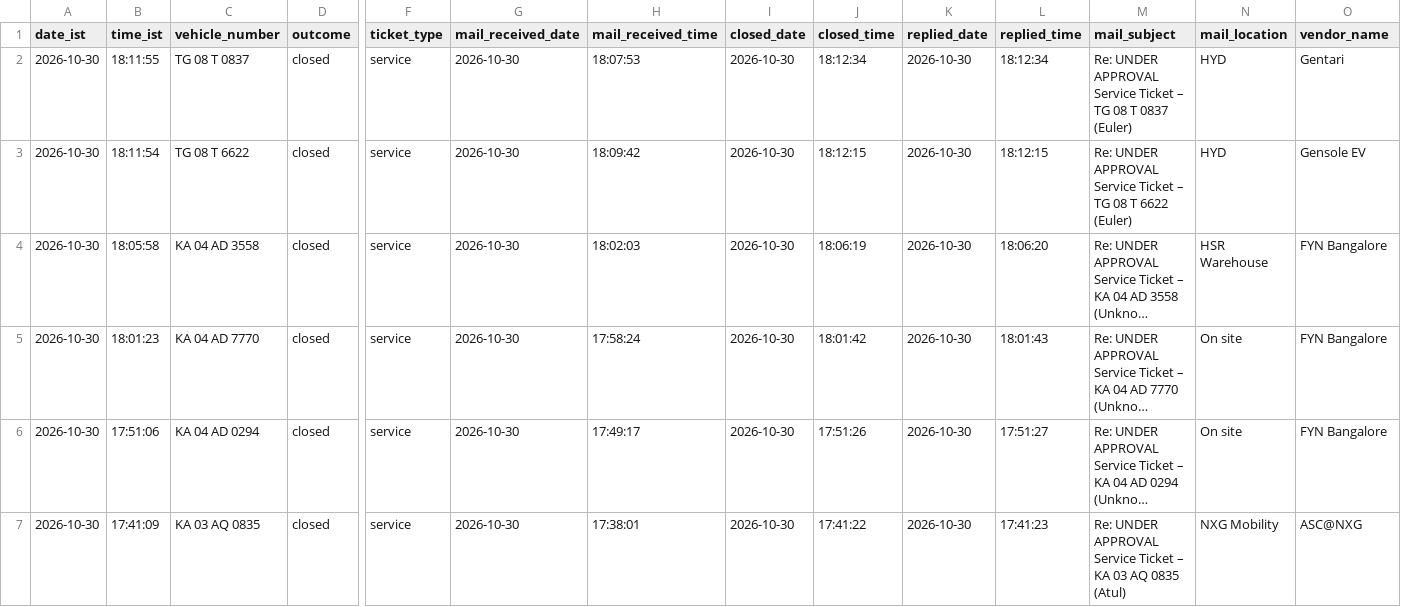
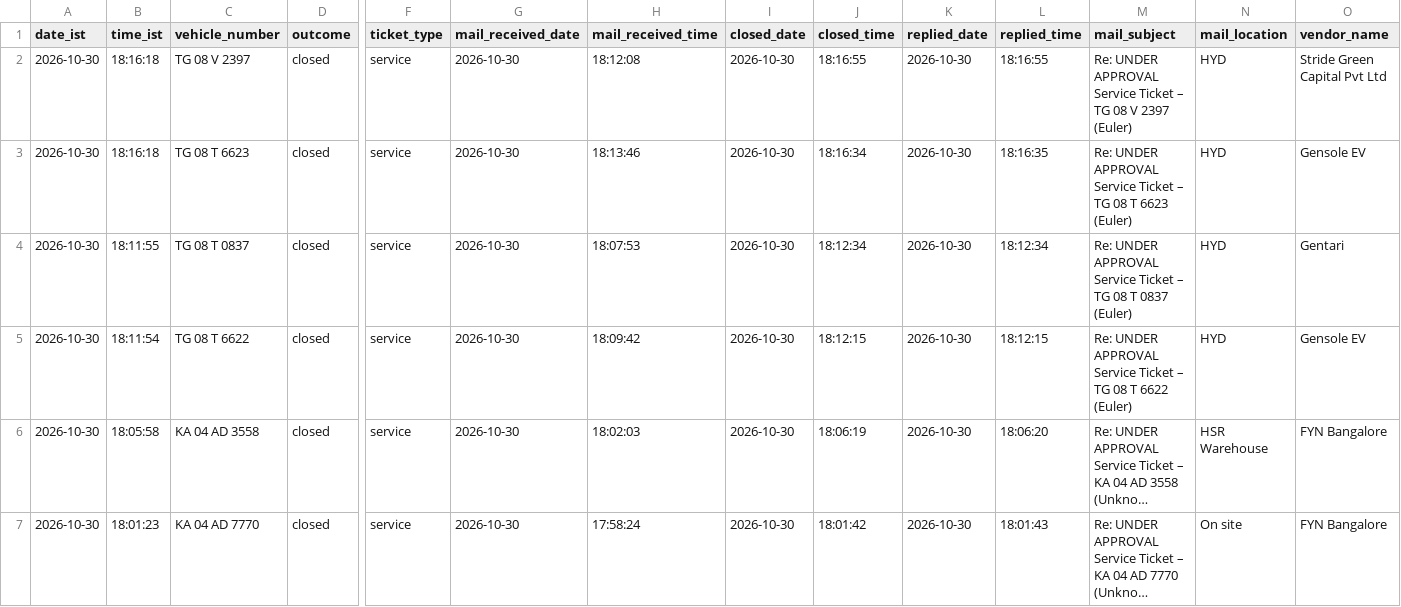
Before and after one commit to Lipsita-Panda/Fyn-Ticket-Closing-Automation, a CSV file: logs/ticket_log.csv, drawn as a sheet; only a part is shown, gaps mark what is left out; the shorter side is filled out with more unchanged rows; long unchanged cells end in …; rows hold the shown columns only; the diff names each change by its address in the sheet, - before the commit and + after, or states it on an @@ line.

```diff
--- a/logs/ticket_log.csv
+++ b/logs/ticket_log.csv
+row 2: 2026-10-30 | 18:16:18 | TG 08 V 2397 | closed | service | 2026-10-30 | 18:12:08 | 2026-10-30 | 18:16:55 | 2026-10-30 | 18:16:55 | Re: UNDER APPROVAL Service Ticket – TG 08 V 2397 (Euler) | HYD | Stride Green Capital Pvt Ltd
+row 3: 2026-10-30 | 18:16:18 | TG 08 T 6623 | closed | service | 2026-10-30 | 18:13:46 | 2026-10-30 | 18:16:34 | 2026-10-30 | 18:16:35 | Re: UNDER APPROVAL Service Ticket – TG 08 T 6623 (Euler) | HYD | Gensole EV
```
